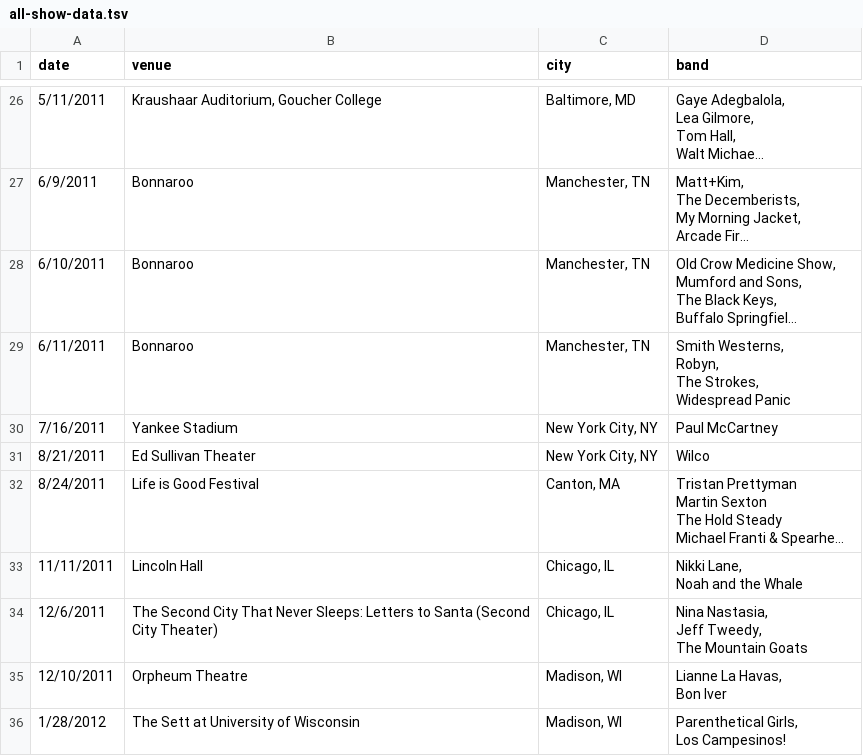
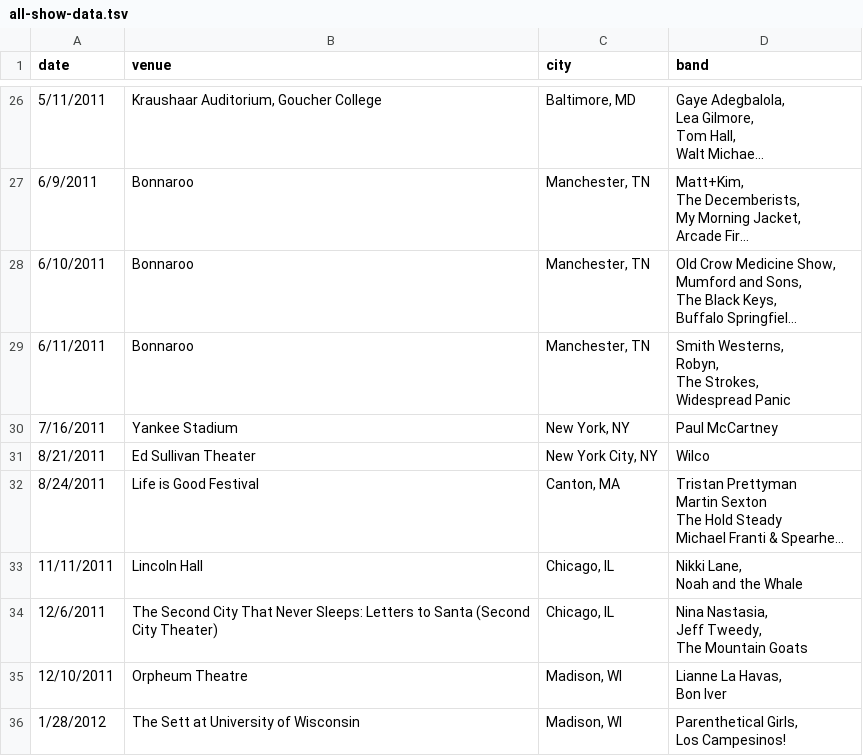
Before and after one commit to katierosequandt/Shows-Attended, a TSV file: all-show-data.tsv, drawn as a sheet; only a part is shown, gaps mark what is left out; long unchanged cells end in ….

Commit message:
restructured to 2D graph; year on the y axis and date on the x axis. Color coded rects by state.

```diff
--- a/all-show-data.tsv
+++ b/all-show-data.tsv
@@ -62,3 +62,3 @@ The Strokes,
 Widespread Panic"
-7/16/2011	Yankee Stadium	New York City, NY	Paul McCartney
+7/16/2011	Yankee Stadium	New York, NY	Paul McCartney
 8/21/2011	Ed Sullivan Theater	New York City, NY	Wilco
```
Also changed, not shown: 4 other files.
